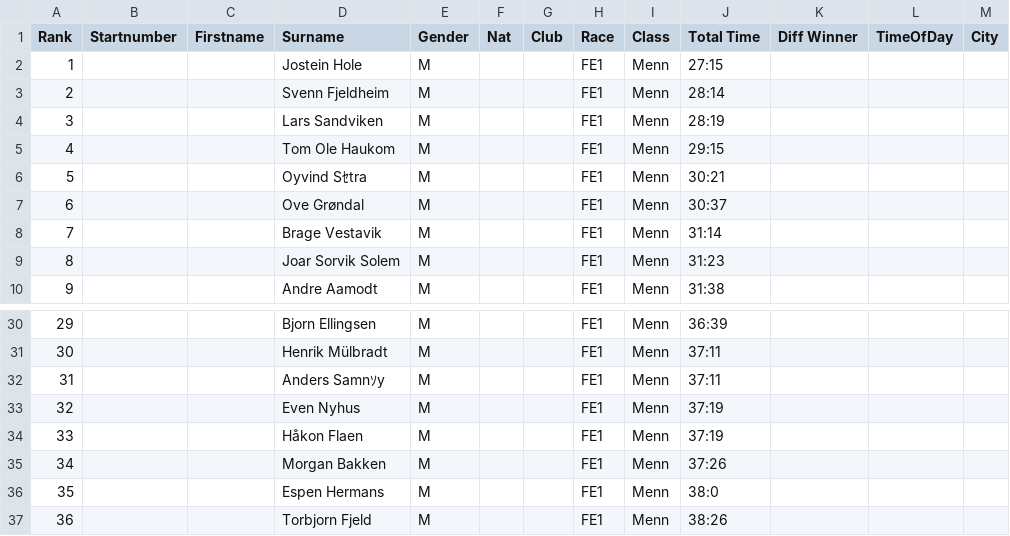
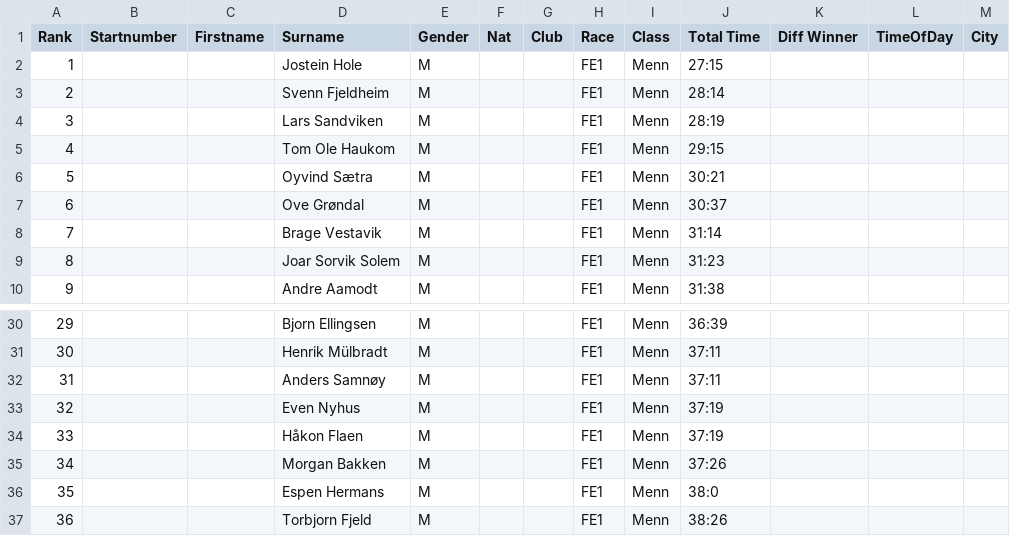
Before and after one commit to knuthaug/enduro-stats, a CSV file: results/2014/hillbilly/hillbilly-2014.csv, drawn as a sheet; only a part is shown, gaps mark what is left out.

```diff
--- a/results/2014/hillbilly/hillbilly-2014.csv
+++ b/results/2014/hillbilly/hillbilly-2014.csv
@@ -5,3 +5,3 @@ Rank;Startnumber;Firstname;Surname;Gender;Nat;Club;Race;Class;Total Time;Diff Wi
 4;;;Tom Ole Haukom;M;;;FE1;Menn;29:15;;;
-5;;;Oyvind Sｾtra;M;;;FE1;Menn;30:21;;;
+5;;;Oyvind Sætra;M;;;FE1;Menn;30:21;;;
 6;;;Ove Grøndal;M;;;FE1;Menn;30:37;;;
@@ -31,3 +31,3 @@ Rank;Startnumber;Firstname;Surname;Gender;Nat;Club;Race;Class;Total Time;Diff Wi
 30;;;Henrik Mülbradt;M;;;FE1;Menn;37:11;;;
-31;;;Anders Samnｿy;M;;;FE1;Menn;37:11;;;
+31;;;Anders Samnøy;M;;;FE1;Menn;37:11;;;
 32;;;Even Nyhus;M;;;FE1;Menn;37:19;;;
```
Also changed, not shown: 4 other files.
